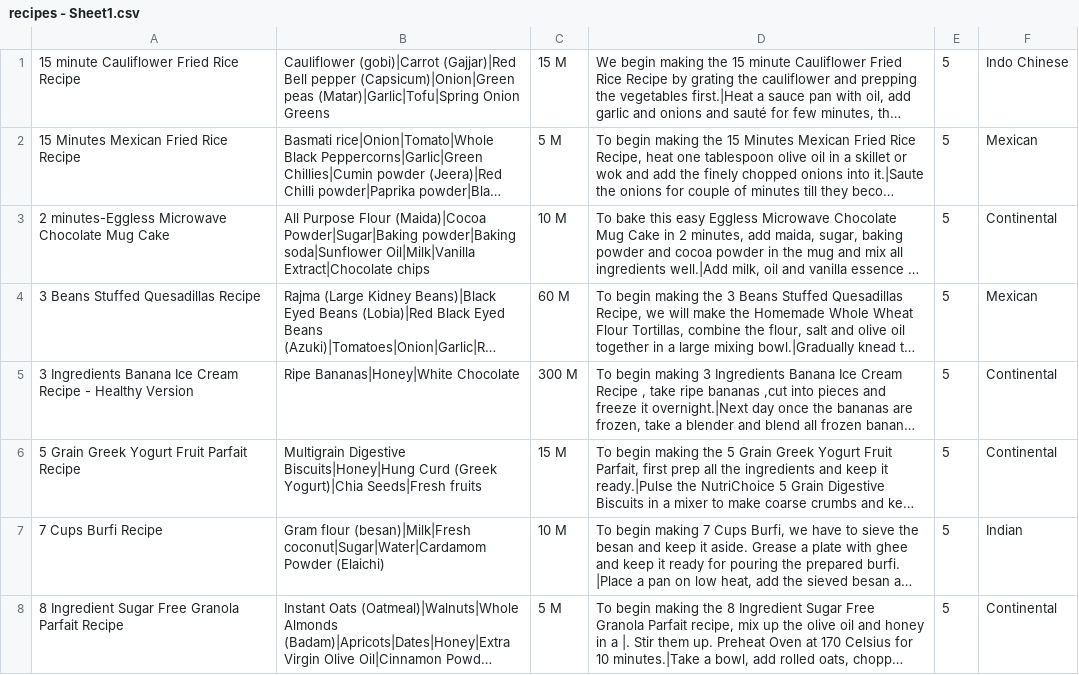
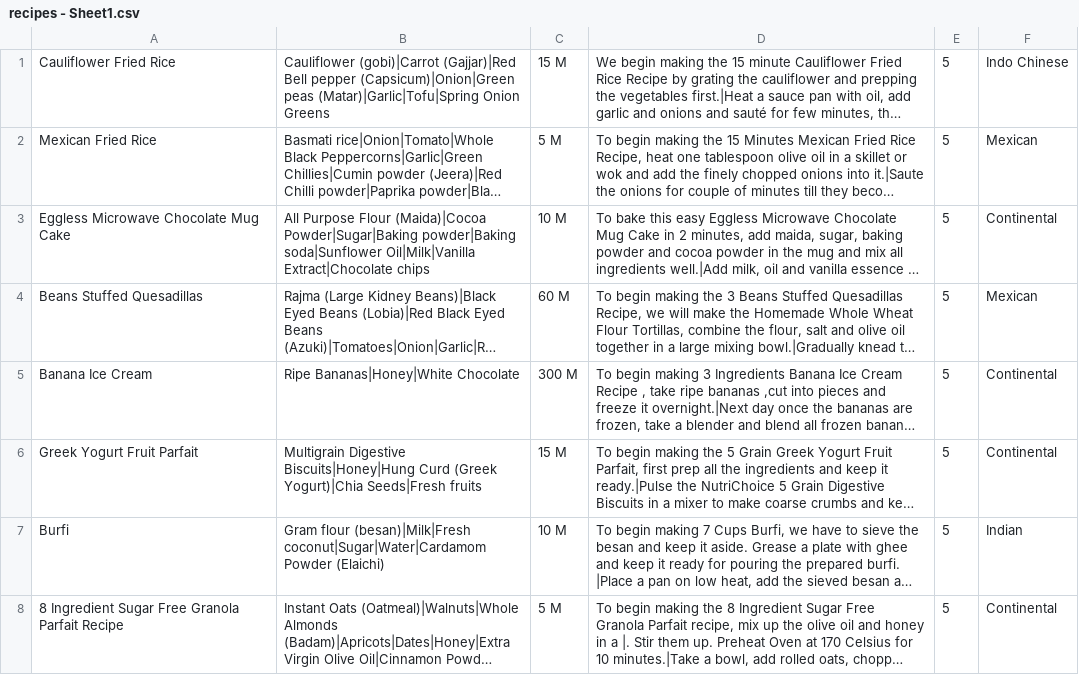
Before and after one commit to CSC207-UofT/course-project-group-069, a CSV file: recipes - Sheet1.csv, drawn as a sheet; long unchanged cells end in …; the diff names each change by its address in the sheet, - before the commit and + after, or states it on an @@ line.

```diff
--- a/recipes - Sheet1.csv
+++ b/recipes - Sheet1.csv
-A1: 15 minute Cauliflower Fried Rice Recipe
+A1: Cauliflower Fried Rice
-A2: 15 Minutes Mexican Fried Rice Recipe
+A2: Mexican Fried Rice
-A3: 2 minutes-Eggless Microwave Chocolate Mug Cake
+A3: Eggless Microwave Chocolate Mug Cake
-A4: 3 Beans Stuffed Quesadillas Recipe
+A4: Beans Stuffed Quesadillas
-A5: 3 Ingredients Banana Ice Cream Recipe - Healthy Version
+A5: Banana Ice Cream
-A6: 5 Grain Greek Yogurt Fruit Parfait Recipe
+A6: Greek Yogurt Fruit Parfait
-A7: 7 Cups Burfi Recipe
+A7: Burfi
```
Also changed, not shown: 36 other files.
